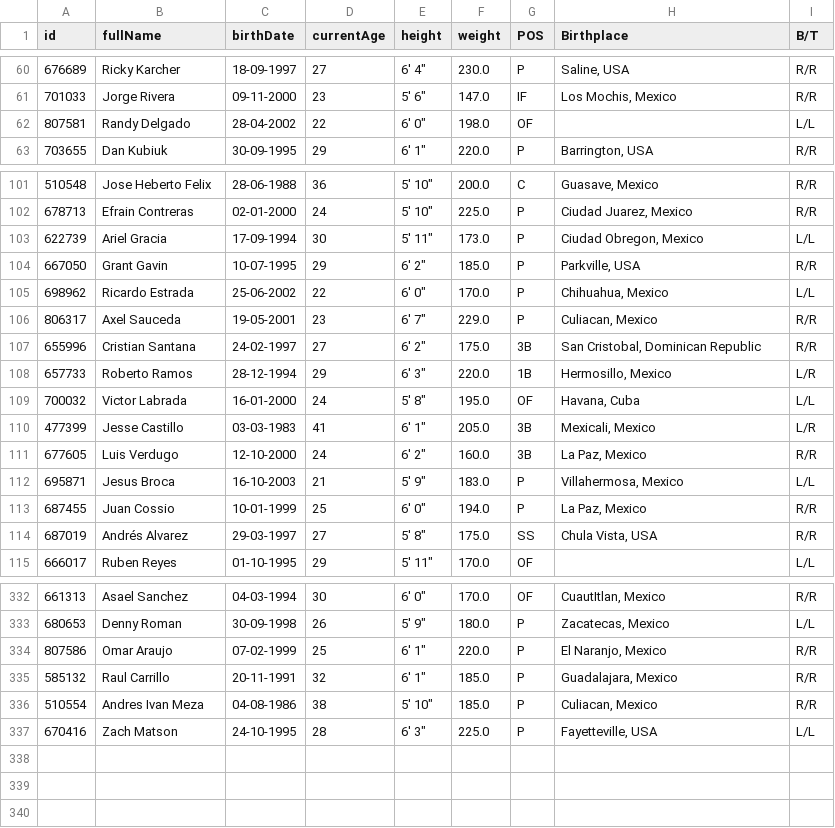
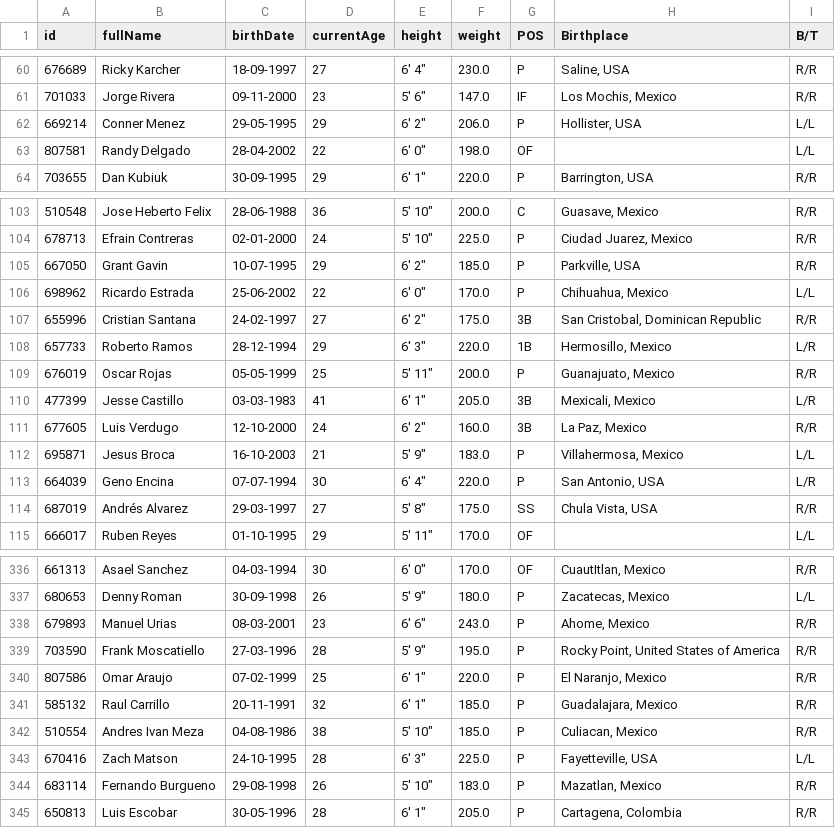
Before and after one commit to franciscojuarezn/lmp-batting-stats, a CSV file: stats_data/players_data_2024.csv, drawn as a sheet; only a part is shown, gaps mark what is left out; the diff covers the shown part only.

```diff
--- a/stats_data/players_data_2024.csv
+++ b/stats_data/players_data_2024.csv
@@ -61,2 +61,3 @@ id,fullName,birthDate,currentAge,height,weight,POS,Birthplace,B/T
 701033,Jorge Rivera,09-11-2000,23,"5' 6""",147.0,IF,"Los Mochis, Mexico",R/R
+669214,Conner Menez,29-05-1995,29,"6' 2""",206.0,P,"Hollister, USA",L/L
 807581,Randy Delgado,28-04-2002,22,"6' 0""",198.0,OF,,L/L
@@ -102,9 +104,7 @@ id,fullName,birthDate,currentAge,height,weight,POS,Birthplace,B/T
 678713,Efrain Contreras,02-01-2000,24,"5' 10""",225.0,P,"Ciudad Juarez, Mexico",R/R
-622739,Ariel Gracia,17-09-1994,30,"5' 11""",173.0,P,"Ciudad Obregon, Mexico",L/L
 667050,Grant Gavin,10-07-1995,29,"6' 2""",185.0,P,"Parkville, USA",R/R
 698962,Ricardo Estrada,25-06-2002,22,"6' 0""",170.0,P,"Chihuahua, Mexico",L/L
-806317,Axel Sauceda,19-05-2001,23,"6' 7""",229.0,P,"Culiacan, Mexico",R/R
 655996,Cristian Santana,24-02-1997,27,"6' 2""",175.0,3B,"San Cristobal, Dominican Republic",R/R
 657733,Roberto Ramos,28-12-1994,29,"6' 3""",220.0,1B,"Hermosillo, Mexico",L/R
-700032,Victor Labrada,16-01-2000,24,"5' 8""",195.0,OF,"Havana, Cuba",L/L
+676019,Oscar Rojas,05-05-1999,25,"5' 11""",200.0,P,"Guanajuato, Mexico",R/R
 477399,Jesse Castillo,03-03-1983,41,"6' 1""",205.0,3B,"Mexicali, Mexico",L/R
@@ -112,3 +112,3 @@ id,fullName,birthDate,currentAge,height,weight,POS,Birthplace,B/T
 695871,Jesus Broca,16-10-2003,21,"5' 9""",183.0,P,"Villahermosa, Mexico",L/L
-687455,Juan Cossio,10-01-1999,25,"6' 0""",194.0,P,"La Paz, Mexico",R/R
+664039,Geno Encina,07-07-1994,30,"6' 4""",220.0,P,"San Antonio, USA",L/R
 687019,Andrés Alvarez,29-03-1997,27,"5' 8""",175.0,SS,"Chula Vista, USA",R/R
@@ -333,2 +337,4 @@ id,fullName,birthDate,currentAge,height,weight,POS,Birthplace,B/T
 680653,Denny Roman,30-09-1998,26,"5' 9""",180.0,P,"Zacatecas, Mexico",L/L
+679893,Manuel Urias,08-03-2001,23,"6' 6""",243.0,P,"Ahome, Mexico",R/R
+703590,Frank Moscatiello,27-03-1996,28,"5' 9""",195.0,P,"Rocky Point, United States of America",R/R
 807586,Omar Araujo,07-02-1999,25,"6' 1""",220.0,P,"El Naranjo, Mexico",R/R
@@ -337 +343,3 @@ id,fullName,birthDate,currentAge,height,weight,POS,Birthplace,B/T
 670416,Zach Matson,24-10-1995,28,"6' 3""",225.0,P,"Fayetteville, USA",L/L
+683114,Fernando Burgueno,29-08-1998,26,"5' 10""",183.0,P,"Mazatlan, Mexico",R/R
+650813,Luis Escobar,30-05-1996,28,"6' 1""",205.0,P,"Cartagena, Colombia",R/R
```
Also changed, not shown: 2 added rows, 4 moved rows and 1 edited cell elsewhere in this file, stats_data/df_advanced_stats_2024.csv, stats_data/df_standard_stats_2024.csv, 4 other files.
